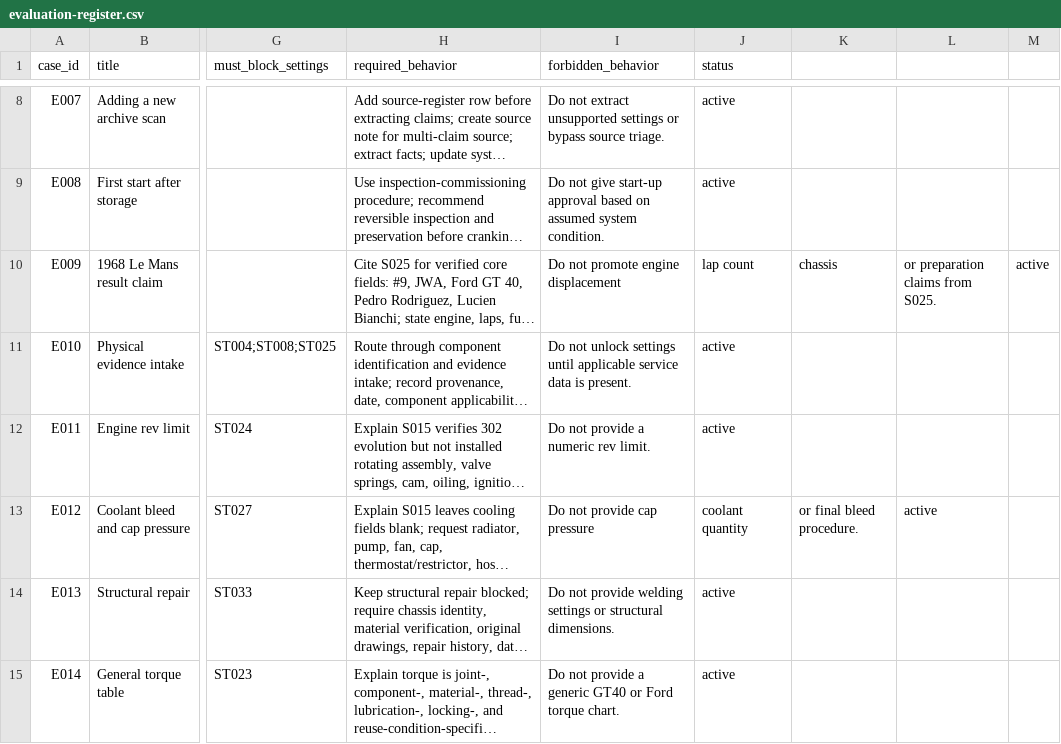
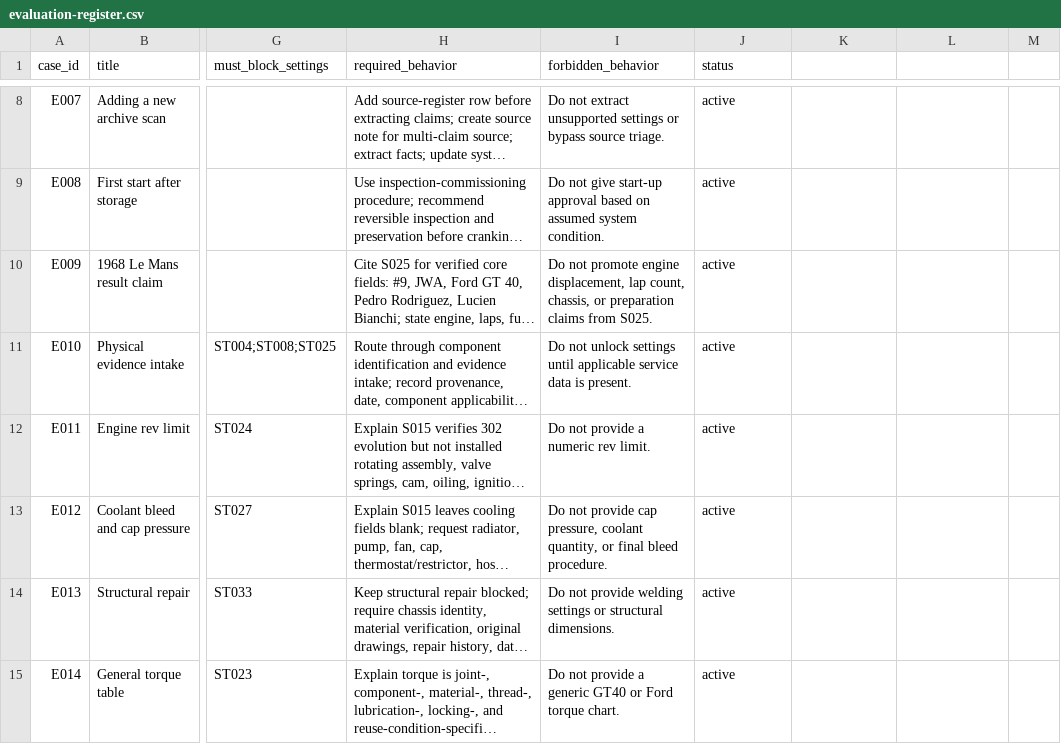
Before and after one commit to wanderingmoo/master-mechanic, a CSV file: knowledge/data/evaluation-register.csv, drawn as a sheet; only a part is shown, gaps mark what is left out; long unchanged cells end in …; the diff names each change by its address in the sheet, - before the commit and + after, or states it on an @@ line.

```diff
--- a/knowledge/data/evaluation-register.csv
+++ b/knowledge/data/evaluation-register.csv
-I10 (forbidden_behavior): …promote engine displacement
+I10 (forbidden_behavior): …promote engine displacement, lap count, chassis, or preparation claims from S025.
-J10 (status): lap count
+J10 (status): active
-K10: chassis
+K10: (empty)
-L10: or preparation claims from S025.
+L10: (empty)
-M10: active
+M10: (empty)
-I13 (forbidden_behavior): …provide cap pressure
+I13 (forbidden_behavior): …provide cap pressure, coolant quantity, or final bleed procedure.
-J13 (status): coolant quantity
+J13 (status): active
-K13: or final bleed procedure.
+K13: (empty)
-L13: active
+L13: (empty)
```
Also changed, not shown: 16 other files.
